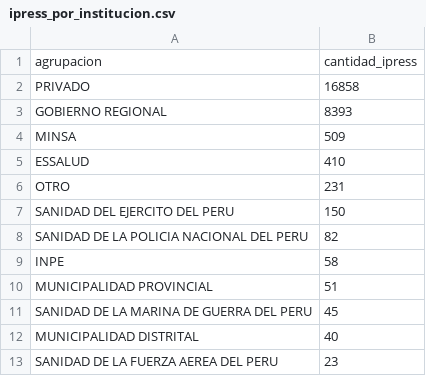
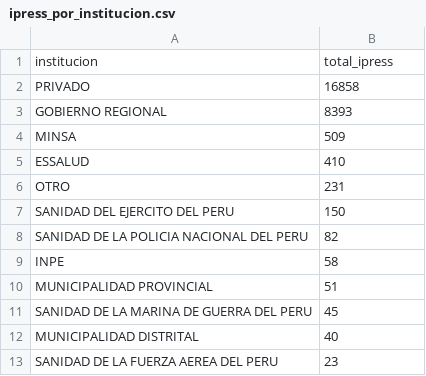
Before and after one commit to Alejandro-Oswaldo-d-Jesus-Soto-Cardenas/STASYS-Frontend-Revision, a CSV file: src/assets/datasets-dashboard/ipress_por_institucion.csv, drawn as a sheet; removed rows and columns are numbered as before the commit, all else as after; the diff names each change by its address in the sheet, - before the commit and + after, or states it on an @@ line.

```diff
--- a/src/assets/datasets-dashboard/ipress_por_institucion.csv
+++ b/src/assets/datasets-dashboard/ipress_por_institucion.csv
-row 1: agrupacion | cantidad_ipress
+row 1: institucion | total_ipress
```
Also changed, not shown: src/assets/datasets-dashboard/c1_produccion_por_departamento.csv, src/assets/datasets-dashboard/calidad_datos_dashboard.csv, 12 other files.
